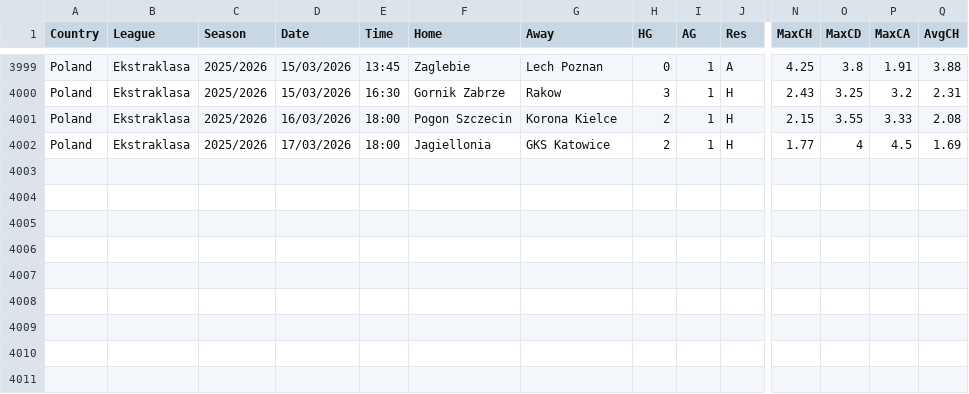
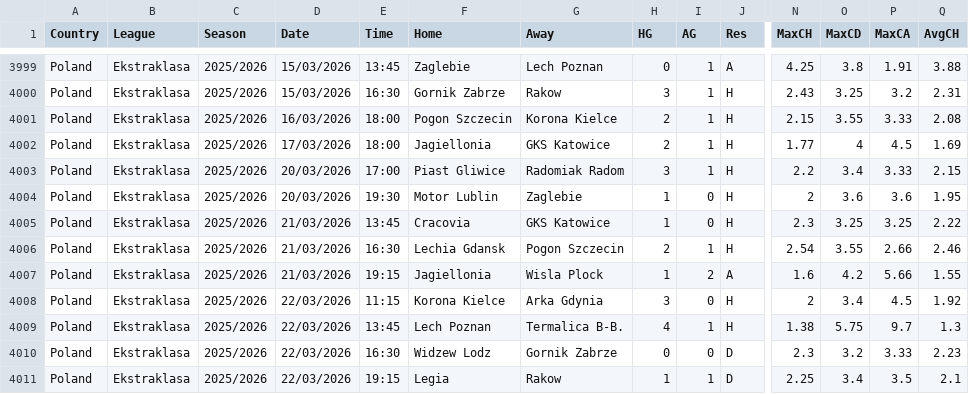
Before and after one commit to majoroka/sportBet-App, a CSV file: public/data/standings/POL.csv, drawn as a sheet; only a part is shown, gaps mark what is left out; rows hold the shown columns only; the diff names each change by its address in the sheet, - before the commit and + after, or states it on an @@ line.

```diff
--- a/public/data/standings/POL.csv
+++ b/public/data/standings/POL.csv
+row 4003: Poland | Ekstraklasa | 2025/2026 | 20/03/2026 | 17:00 | Piast Gliwice | Radomiak Radom | 3 | 1 | H | 2.2 | 3.4 | 3.33 | 2.15
+row 4004: Poland | Ekstraklasa | 2025/2026 | 20/03/2026 | 19:30 | Motor Lublin | Zaglebie | 1 | 0 | H | 2 | 3.6 | 3.6 | 1.95
+row 4005: Poland | Ekstraklasa | 2025/2026 | 21/03/2026 | 13:45 | Cracovia | GKS Katowice | 1 | 0 | H | 2.3 | 3.25 | 3.25 | 2.22
+row 4006: Poland | Ekstraklasa | 2025/2026 | 21/03/2026 | 16:30 | Lechia Gdansk | Pogon Szczecin | 2 | 1 | H | 2.54 | 3.55 | 2.66 | 2.46
+row 4007: Poland | Ekstraklasa | 2025/2026 | 21/03/2026 | 19:15 | Jagiellonia | Wisla Plock | 1 | 2 | A | 1.6 | 4.2 | 5.66 | 1.55
+row 4008: Poland | Ekstraklasa | 2025/2026 | 22/03/2026 | 11:15 | Korona Kielce | Arka Gdynia | 3 | 0 | H | 2 | 3.4 | 4.5 | 1.92
+row 4009: Poland | Ekstraklasa | 2025/2026 | 22/03/2026 | 13:45 | Lech Poznan | Termalica B-B. | 4 | 1 | H | 1.38 | 5.75 | 9.7 | 1.3
+row 4010: Poland | Ekstraklasa | 2025/2026 | 22/03/2026 | 16:30 | Widzew Lodz | Gornik Zabrze | 0 | 0 | D | 2.3 | 3.2 | 3.33 | 2.23
+row 4011: Poland | Ekstraklasa | 2025/2026 | 22/03/2026 | 19:15 | Legia | Rakow | 1 | 1 | D | 2.25 | 3.4 | 3.5 | 2.1
```
Also changed, not shown: public/data/standings/ARG.csv, public/data/standings/BRA.csv, 10 other files.
